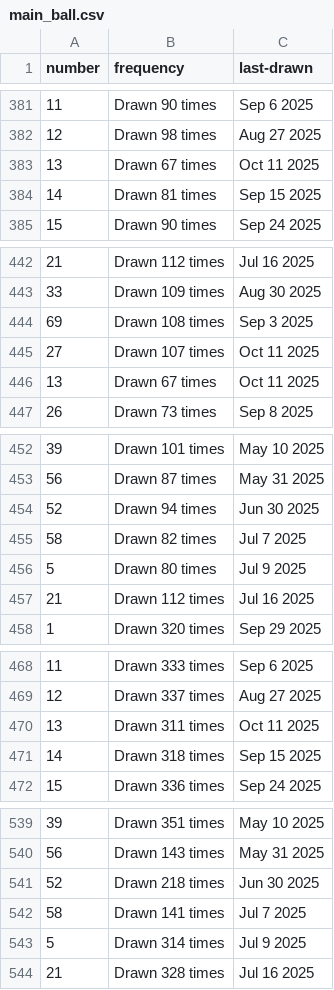
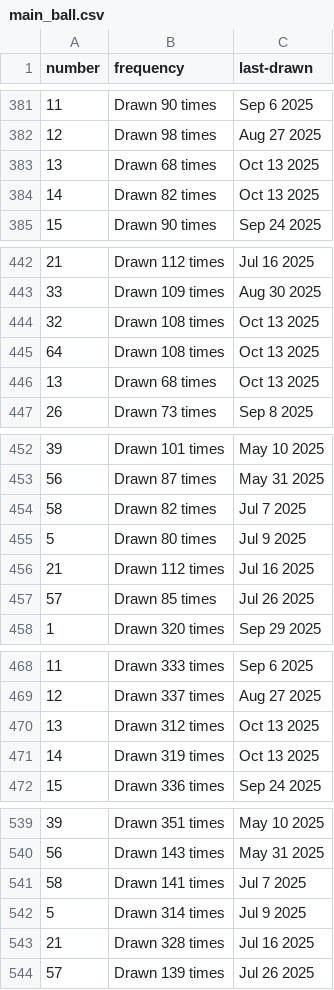
Before and after one commit to kv-hearst/powerball, a CSV file: data/main_ball.csv, drawn as a sheet; only a part is shown, gaps mark what is left out; the diff covers the shown part only.

```diff
--- a/data/main_ball.csv
+++ b/data/main_ball.csv
@@ -382,4 +382,4 @@ number,frequency,last-drawn
 12,Drawn 98 times,Aug 27 2025
-13,Drawn 67 times,Oct 11 2025
-14,Drawn 81 times,Sep 15 2025
+13,Drawn 68 times,Oct 13 2025
+14,Drawn 82 times,Oct 13 2025
 15,Drawn 90 times,Sep 24 2025
@@ -443,5 +443,5 @@ number,frequency,last-drawn
 33,Drawn 109 times,Aug 30 2025
-69,Drawn 108 times,Sep 3 2025
-27,Drawn 107 times,Oct 11 2025
-13,Drawn 67 times,Oct 11 2025
+32,Drawn 108 times,Oct 13 2025
+64,Drawn 108 times,Oct 13 2025
+13,Drawn 68 times,Oct 13 2025
 26,Drawn 73 times,Sep 8 2025
@@ -453,3 +453,2 @@ number,frequency,last-drawn
 56,Drawn 87 times,May 31 2025
-52,Drawn 94 times,Jun 30 2025
 58,Drawn 82 times,Jul 7 2025
@@ -457,2 +456,3 @@ number,frequency,last-drawn
 21,Drawn 112 times,Jul 16 2025
+57,Drawn 85 times,Jul 26 2025
 1,Drawn 320 times,Sep 29 2025
@@ -469,4 +469,4 @@ number,frequency,last-drawn
 12,Drawn 337 times,Aug 27 2025
-13,Drawn 311 times,Oct 11 2025
-14,Drawn 318 times,Sep 15 2025
+13,Drawn 312 times,Oct 13 2025
+14,Drawn 319 times,Oct 13 2025
 15,Drawn 336 times,Sep 24 2025
@@ -540,3 +540,2 @@ number,frequency,last-drawn
 56,Drawn 143 times,May 31 2025
-52,Drawn 218 times,Jun 30 2025
 58,Drawn 141 times,Jul 7 2025
@@ -544 +543,2 @@ number,frequency,last-drawn
 21,Drawn 328 times,Jul 16 2025
+57,Drawn 139 times,Jul 26 2025
```
Also changed, not shown: 14 edited cells elsewhere in this file, data/main_ball_active.csv, data/main_ball_cleaned.csv, 4 other files.
